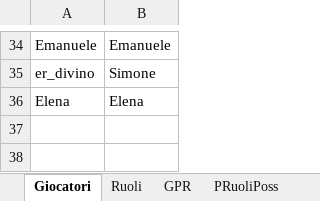
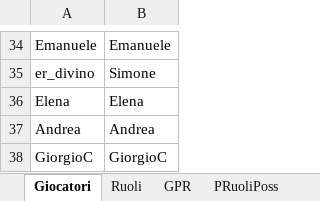
Before and after one commit to FilippoMart/WW-Discord, an Excel workbook: WWDiscordtemplate.xlsx, sheet Giocatori, drawn as a sheet; only a part is shown, gaps mark what is left out; values as stored, in another font and other column widths than the file's, no borders; the diff names each change by its address in the sheet, - before the commit and + after, or states it on an @@ line.

Commit message:
Add players Andrea and GiorgioC; add game 26-08-21_1: Villaggio/Mistici win, Fanatico=Guardia's Villaggio

```diff
--- a/WWDiscordtemplate.xlsx (sheet Giocatori)
+++ b/WWDiscordtemplate.xlsx (sheet Giocatori)
+row 37: Andrea | Andrea
+row 38: GiorgioC | GiorgioC
```
Also changed, not shown: sheet GPR, sheet POverrides, sheet PWin, sheet PRuoliPoss, sheet PNotes, 1 other file.
